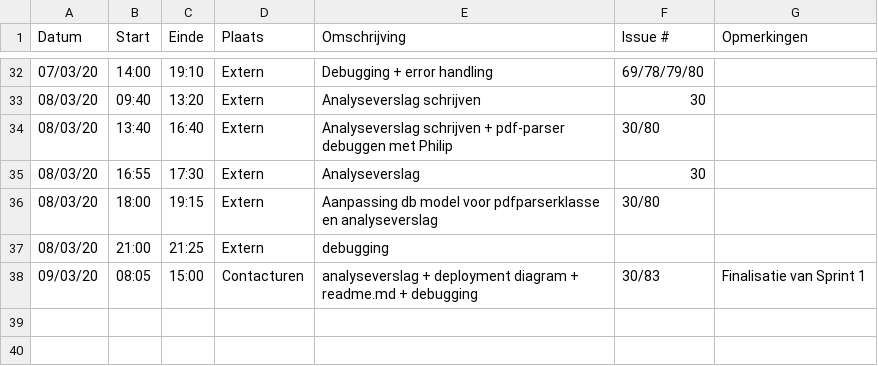
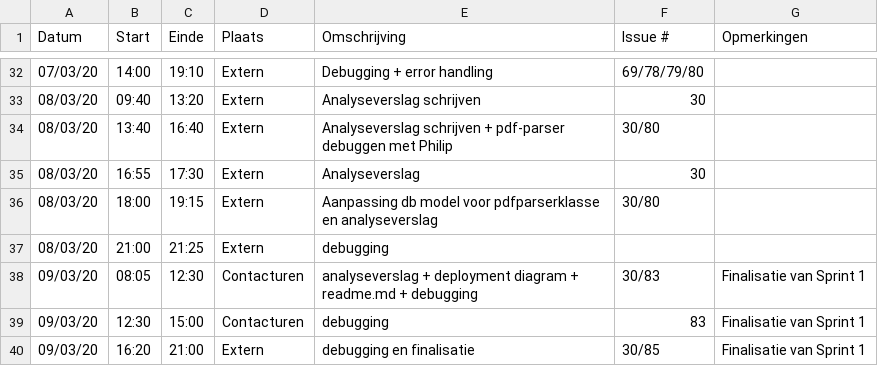
Before and after one commit to philipkukoba/Bachelors-Dissertation-DroneWebApp, a CSV file: logboeken/VanHuyneghemBryan.csv, drawn as a sheet; only a part is shown, gaps mark what is left out.

Commit message:
Update VanHuyneghemBryan.csv

```diff
--- a/logboeken/VanHuyneghemBryan.csv
+++ b/logboeken/VanHuyneghemBryan.csv
@@ -37,2 +37,4 @@ Datum,Start,Einde,Plaats,Omschrijving,Issue #,Opmerkingen
 08/03/20,21:00,21:25,Extern,debugging,,
-09/03/20,08:05,15:00,Contacturen,analyseverslag + deployment diagram + readme.md + debugging,30/83,Finalisatie van Sprint 1
+09/03/20,08:05,12:30,Contacturen,analyseverslag + deployment diagram + readme.md + debugging,30/83,Finalisatie van Sprint 1
+09/03/20,12:30,15:00,Contacturen,debugging,83,Finalisatie van Sprint 1
+09/03/20,16:20,21:00,Extern,debugging en finalisatie,30/85,Finalisatie van Sprint 1
```
